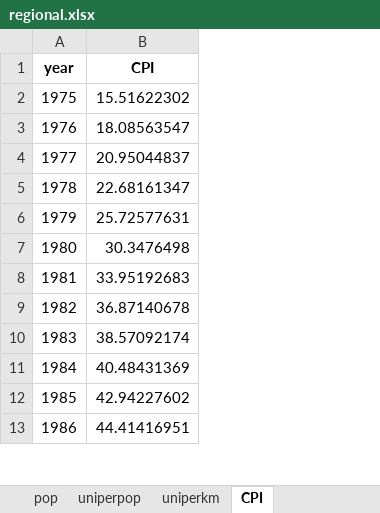
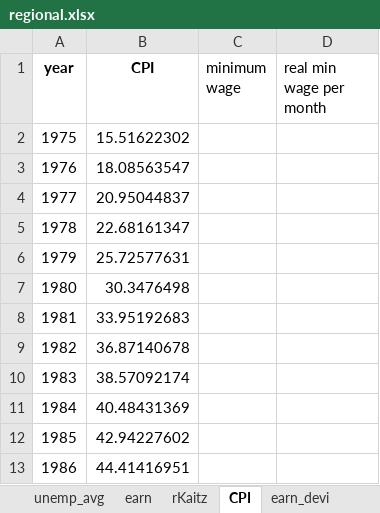
Before and after one commit to OwenJuu/msc-dissertation-roe, an Excel workbook: Data/External data/regional.xlsx, sheet CPI, drawn as a sheet; only a part is shown; values as stored, in another font and other column widths than the file's, no borders; the diff names each change by its address in the sheet, - before the commit and + after, or states it on an @@ line.

```diff
--- a/Data/External data/regional.xlsx (sheet CPI)
+++ b/Data/External data/regional.xlsx (sheet CPI)
+sheet tab: rKaitz
+column C (minimum wage), empty
+column D (real min wage per month), empty
```
Also changed, not shown: other sheet tabs, 5 other files.
